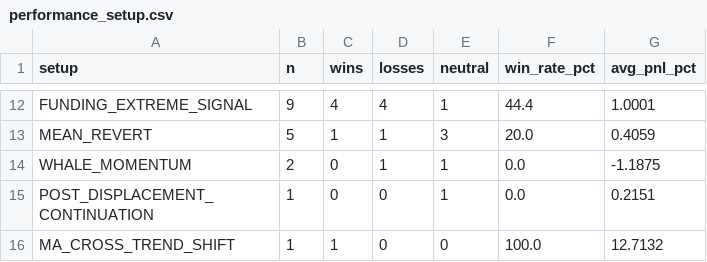
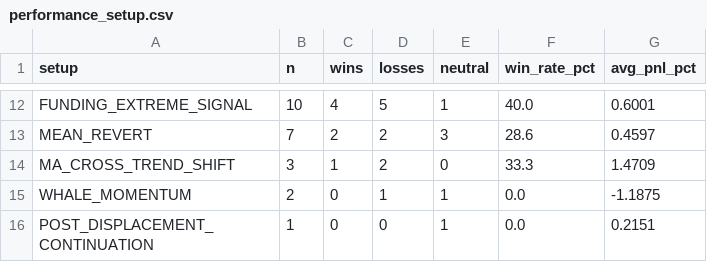
Before and after one commit to mkmk749278/360-v2, a CSV file: monitor/report/analysis/performance_setup.csv, drawn as a sheet; only a part is shown, gaps mark what is left out; removed rows and columns are numbered as before the commit, all else as after; the diff covers the shown part only; the diff names each change by its address in the sheet, - before the commit and + after, or states it on an @@ line.

```diff
--- a/monitor/report/analysis/performance_setup.csv
+++ b/monitor/report/analysis/performance_setup.csv
-B12 (n): 9
+B12 (n): 10
-D12 (losses): 4
+D12 (losses): 5
-F12 (win_rate_pct): 44.4
+F12 (win_rate_pct): 40.0
-G12 (avg_pnl_pct): 1.0001
+G12 (avg_pnl_pct): 0.6001
-B13 (n): 5
+B13 (n): 7
-C13 (wins): 1
+C13 (wins): 2
-D13 (losses): 1
+D13 (losses): 2
-F13 (win_rate_pct): 20.0
+F13 (win_rate_pct): 28.6
-G13 (avg_pnl_pct): 0.4059
+G13 (avg_pnl_pct): 0.4597
+row 14: MA_CROSS_TREND_SHIFT | 3 | 1 | 2 | 0 | 33.3 | 1.4709
-row 16: MA_CROSS_TREND_SHIFT | 1 | 1 | 0 | 0 | 100.0 | 12.7132
```
Also changed, not shown: 33 edited cells elsewhere in this file, 11 other files.
